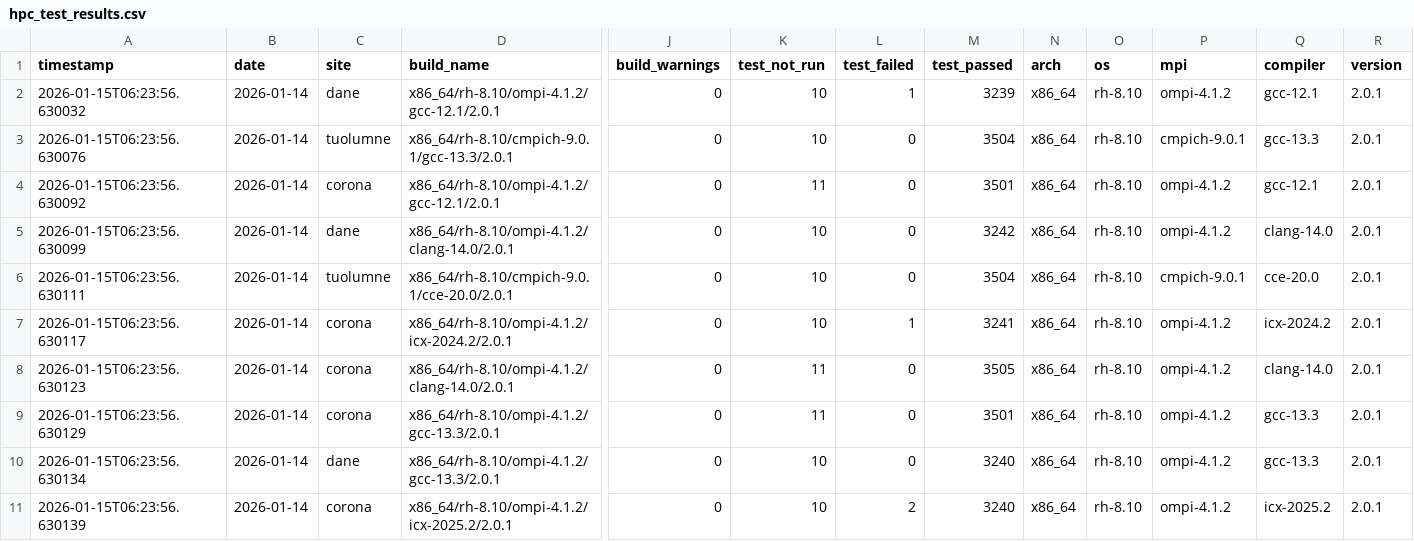
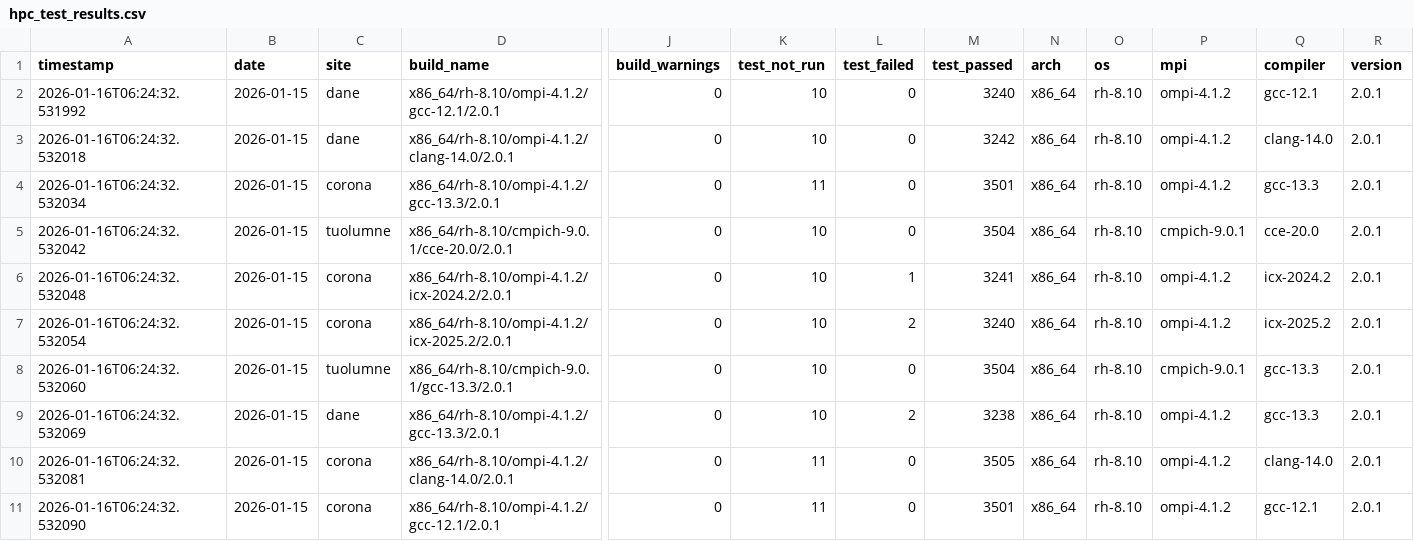
Before and after one commit to hyoklee/hpc-h5, a CSV file: src/hpc_test_results.csv, drawn as a sheet; only a part is shown, gaps mark what is left out; removed rows and columns are numbered as before the commit, all else as after; rows hold the shown columns only; the diff names each change by its address in the sheet, - before the commit and + after, or states it on an @@ line.

```diff
--- a/src/hpc_test_results.csv
+++ b/src/hpc_test_results.csv
-A2 (timestamp): 2026-01-15T06:23:56.630032
+A2 (timestamp): 2026-01-16T06:24:32.531992
-B2:B4 (date): 2026-01-14
+B2:B4 (date): 2026-01-15
-L2 (test_failed): 1
+L2 (test_failed): 0
-M2 (test_passed): 3239
+M2 (test_passed): 3240
-A3 (timestamp): 2026-01-15T06:23:56.630076
+A3 (timestamp): 2026-01-16T06:24:32.532018
-C3 (site): tuolumne
+C3 (site): dane
-D3 (build_name): x86_64/rh-8.10/cmpich-9.0.1/gcc-13.3/2.0.1
+D3 (build_name): x86_64/rh-8.10/ompi-4.1.2/clang-14.0/2.0.1
-M3 (test_passed): 3504
+M3 (test_passed): 3242
-P3 (mpi): cmpich-9.0.1
+P3 (mpi): ompi-4.1.2
-Q3 (compiler): gcc-13.3
+Q3 (compiler): clang-14.0
-A4 (timestamp): 2026-01-15T06:23:56.630092
+A4 (timestamp): 2026-01-16T06:24:32.532034
-D4 (build_name): x86_64/rh-8.10/ompi-4.1.2/gcc-12.1/2.0.1
+D4 (build_name): x86_64/rh-8.10/ompi-4.1.2/gcc-13.3/2.0.1
-Q4 (compiler): gcc-12.1
+Q4 (compiler): gcc-13.3
-row 5: 2026-01-15T06:23:56.630099 | 2026-01-14 | dane | x86_64/rh-8.10/ompi-4.1.2/clang-14.0/2.0.1 | 0 | 10 | 0 | 3242 | x86_64 | rh-8.10 | ompi-4.1.2 | clang-14.0 | 2.0.1
-A5 (timestamp): 2026-01-15T06:23:56.630111
+A5 (timestamp): 2026-01-16T06:24:32.532042
-B5:B9 (date): 2026-01-14
+B5:B9 (date): 2026-01-15
-A6 (timestamp): 2026-01-15T06:23:56.630117
+A6 (timestamp): 2026-01-16T06:24:32.532048
-A7 (timestamp): 2026-01-15T06:23:56.630123
+A7 (timestamp): 2026-01-16T06:24:32.532054
-D7 (build_name): x86_64/rh-8.10/ompi-4.1.2/clang-14.0/2.0.1
+D7 (build_name): x86_64/rh-8.10/ompi-4.1.2/icx-2025.2/2.0.1
-K7:K8 (test_not_run): 11
+K7:K8 (test_not_run): 10
-L7 (test_failed): 0
+L7 (test_failed): 2
-M7 (test_passed): 3505
+M7 (test_passed): 3240
-Q7 (compiler): clang-14.0
+Q7 (compiler): icx-2025.2
-A8 (timestamp): 2026-01-15T06:23:56.630129
+A8 (timestamp): 2026-01-16T06:24:32.532060
-C8 (site): corona
+C8 (site): tuolumne
-D8 (build_name): x86_64/rh-8.10/ompi-4.1.2/gcc-13.3/2.0.1
+D8 (build_name): x86_64/rh-8.10/cmpich-9.0.1/gcc-13.3/2.0.1
-M8 (test_passed): 3501
+M8 (test_passed): 3504
-P8 (mpi): ompi-4.1.2
+P8 (mpi): cmpich-9.0.1
-A9 (timestamp): 2026-01-15T06:23:56.630134
+A9 (timestamp): 2026-01-16T06:24:32.532069
-L9 (test_failed): 0
+L9 (test_failed): 2
-M9 (test_passed): 3240
+M9 (test_passed): 3238
+row 10: 2026-01-16T06:24:32.532081 | 2026-01-15 | corona | x86_64/rh-8.10/ompi-4.1.2/clang-14.0/2.0.1 | 0 | 11 | 0 | 3505 | x86_64 | rh-8.10 | ompi-4.1.2 | clang-14.0 | 2.0.1
-A11 (timestamp): 2026-01-15T06:23:56.630139
+A11 (timestamp): 2026-01-16T06:24:32.532090
-B11 (date): 2026-01-14
+B11 (date): 2026-01-15
-D11 (build_name): x86_64/rh-8.10/ompi-4.1.2/icx-2025.2/2.0.1
+D11 (build_name): x86_64/rh-8.10/ompi-4.1.2/gcc-12.1/2.0.1
-K11 (test_not_run): 10
+K11 (test_not_run): 11
-L11 (test_failed): 2
+L11 (test_failed): 0
-M11 (test_passed): 3240
+M11 (test_passed): 3501
-Q11 (compiler): icx-2025.2
+Q11 (compiler): gcc-12.1
```
Also changed, not shown: 2 other files.
